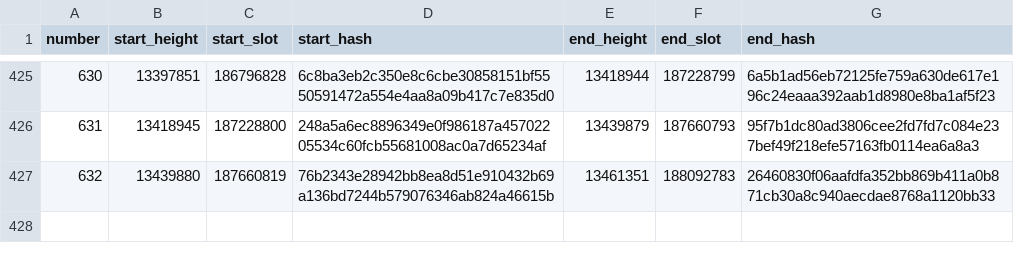
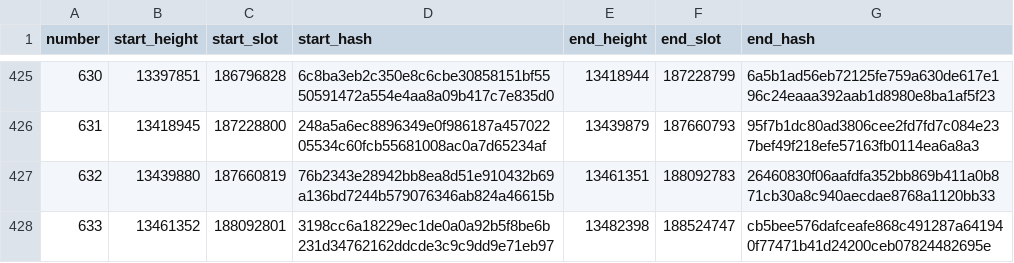
Before and after one commit to ExuraLabs/hecate, a CSV file: data/epoch_boundaries.csv, drawn as a sheet; only a part is shown, gaps mark what is left out; the diff names each change by its address in the sheet, - before the commit and + after, or states it on an @@ line.

Commit message:
Automated epoch data update for epoch 633

```diff
--- a/data/epoch_boundaries.csv
+++ b/data/epoch_boundaries.csv
+row 428: 633 | 13461352 | 188092801 | 3198cc6a18229ec1de0a0a92b5f8be6b231d34762162ddcde3c9c9dd9e71eb97 | 13482398 | 188524747 | cb5bee576dafceafe868c491287a641940f77471b41d24200ceb07824482695e
```
Also changed, not shown: data/epoch_blocks.csv, 1 other file.
